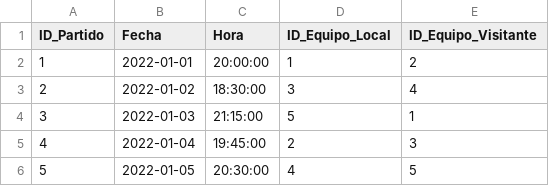
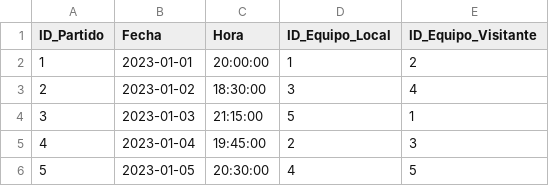
Before and after one commit to xBrandonMorales/Proyect_Fut, a CSV file: base_datos/base_datos/csv/PARTIDO.CSV, drawn as a sheet.

Commit message:
Update PARTIDO.CSV

```diff
--- a/base_datos/base_datos/csv/PARTIDO.CSV
+++ b/base_datos/base_datos/csv/PARTIDO.CSV
@@ -1,6 +1,6 @@
 ID_Partido, Fecha, Hora, ID_Equipo_Local, ID_Equipo_Visitante
-1, 2022-01-01, 20:00:00, 1, 2
-2, 2022-01-02, 18:30:00, 3, 4
-3, 2022-01-03, 21:15:00, 5, 1
-4, 2022-01-04, 19:45:00, 2, 3
-5, 2022-01-05, 20:30:00, 4, 5
+1, 2023-01-01, 20:00:00, 1, 2
+2, 2023-01-02, 18:30:00, 3, 4
+3, 2023-01-03, 21:15:00, 5, 1
+4, 2023-01-04, 19:45:00, 2, 3
+5, 2023-01-05, 20:30:00, 4, 5
```
